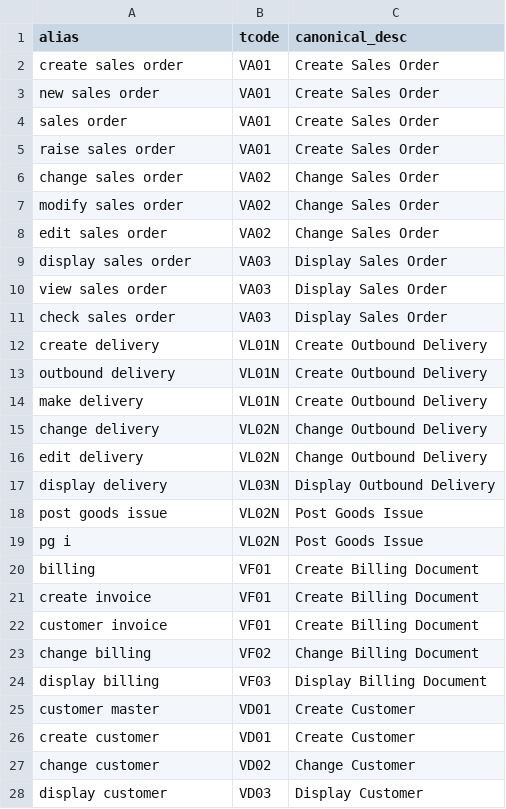
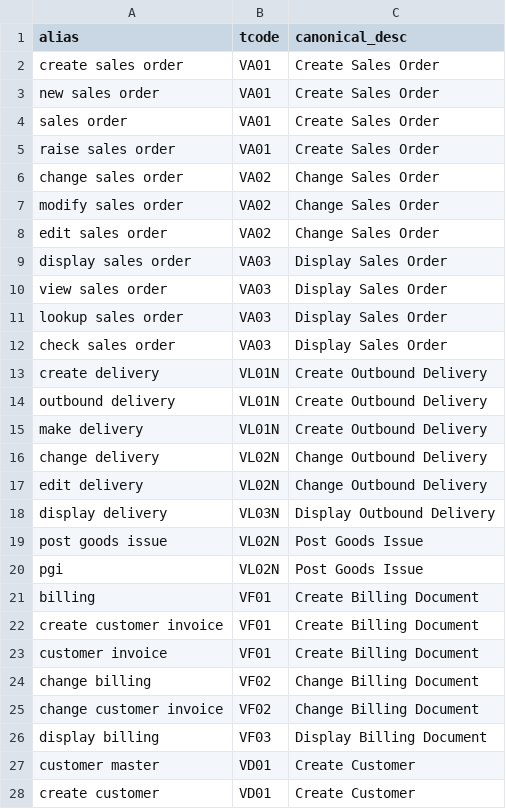
Before and after one commit to radhasubramani-byte/sap-tcode-backend, a CSV file: data/sd_aliases.csv, drawn as a sheet; only a part is shown; the shorter side is filled out with more unchanged rows.

```diff
--- a/data/sd_aliases.csv
+++ b/data/sd_aliases.csv
@@ -10,2 +10,3 @@ alias,tcode,canonical_desc
 "view sales order",VA03,"Display Sales Order"
+"lookup sales order",VA03,"Display Sales Order"
 "check sales order",VA03,"Display Sales Order"
@@ -18,7 +19,8 @@ alias,tcode,canonical_desc
 "post goods issue",VL02N,"Post Goods Issue"
-"pg i",VL02N,"Post Goods Issue"
+"pgi",VL02N,"Post Goods Issue"
 "billing",VF01,"Create Billing Document"
-"create invoice",VF01,"Create Billing Document"
+"create customer invoice",VF01,"Create Billing Document"
 "customer invoice",VF01,"Create Billing Document"
 "change billing",VF02,"Change Billing Document"
+"change customer invoice",VF02,"Change Billing Document"
 "display billing",VF03,"Display Billing Document"
```
Also changed, not shown: 1 other file.
